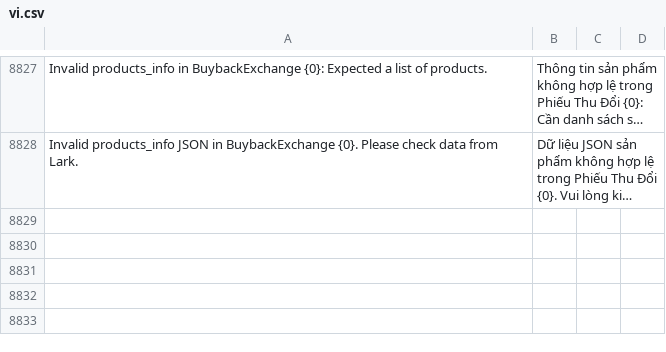
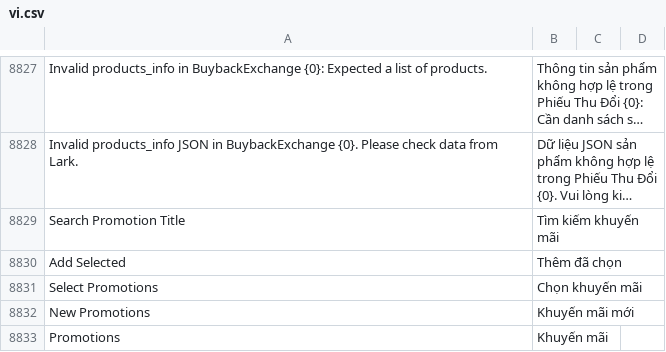
Before and after one commit to jemmia-diamond/erpnext, a CSV file: erpnext/translations/vi.csv, drawn as a sheet; only a part is shown, gaps mark what is left out; long unchanged cells end in …; the diff names each change by its address in the sheet, - before the commit and + after, or states it on an @@ line.

Commit message:
feat: Add line-item specific promotion selection and management to Sales Order Item.

```diff
--- a/erpnext/translations/vi.csv
+++ b/erpnext/translations/vi.csv
+row 8829: Search Promotion Title | Tìm kiếm khuyến mãi
+row 8830: Add Selected | Thêm đã chọn
+row 8831: Select Promotions | Chọn khuyến mãi
+row 8832: New Promotions | Khuyến mãi mới
+row 8833: Promotions | Khuyến mãi
```
Also changed, not shown: 3 other files.
